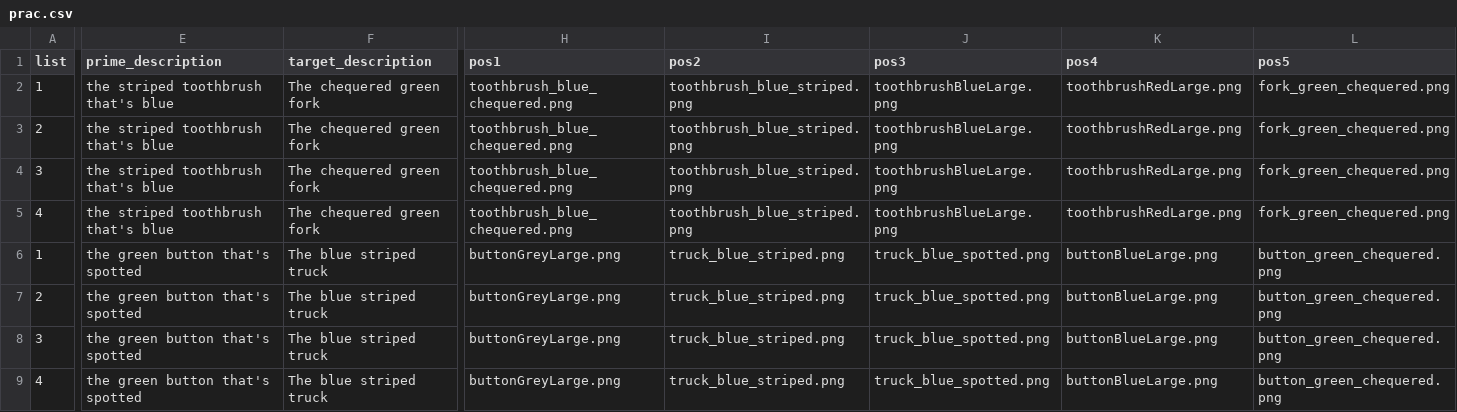
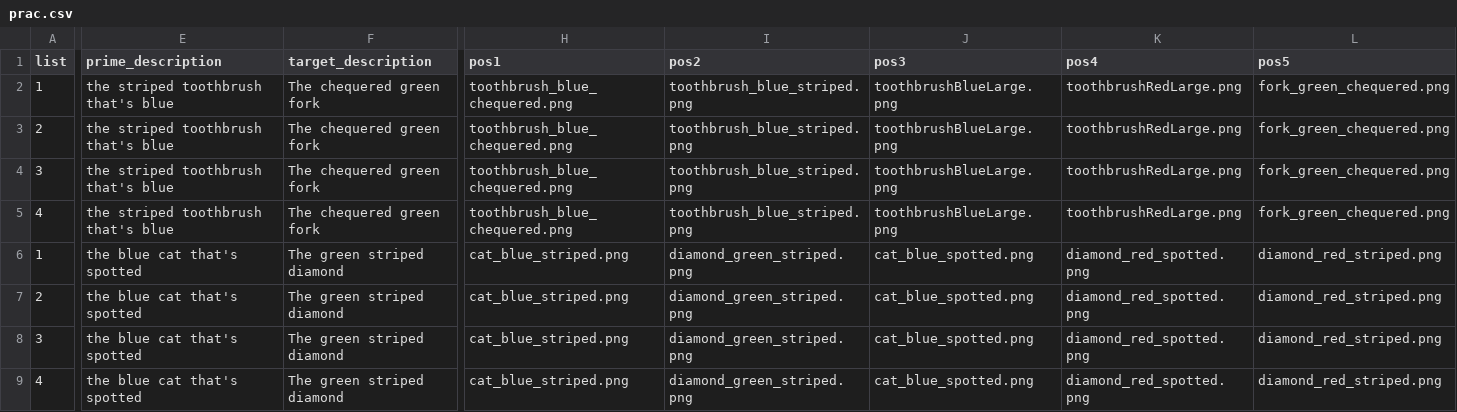
Before and after one commit to awpzs/RC_ENG_Priming_RC_Colour, a CSV file: chunk_includes/prac.csv, drawn as a sheet; only a part is shown, gaps mark what is left out; the diff covers the shown part only; the diff names each change by its address in the sheet, - before the commit and + after, or states it on an @@ line.

```diff
--- a/chunk_includes/prac.csv
+++ b/chunk_includes/prac.csv
-E6:E9 (prime_description): the green button that's spotted
+E6:E9 (prime_description): the blue cat that's spotted
-F6:F9 (target_description): The blue striped truck
+F6:F9 (target_description): The green striped diamond
-H6:H9 (pos1): buttonGreyLarge.png
+H6:H9 (pos1): cat_blue_striped.png
-I6:I9 (pos2): truck_blue_striped.png
+I6:I9 (pos2): diamond_green_striped.png
-J6:J9 (pos3): truck_blue_spotted.png
+J6:J9 (pos3): cat_blue_spotted.png
-K6:K9 (pos4): buttonBlueLarge.png
+K6:K9 (pos4): diamond_red_spotted.png
-L6:L9 (pos5): button_green_chequered.png
+L6:L9 (pos5): diamond_red_striped.png
```
Also changed, not shown: 32 edited cells elsewhere in this file, 34 other files.
